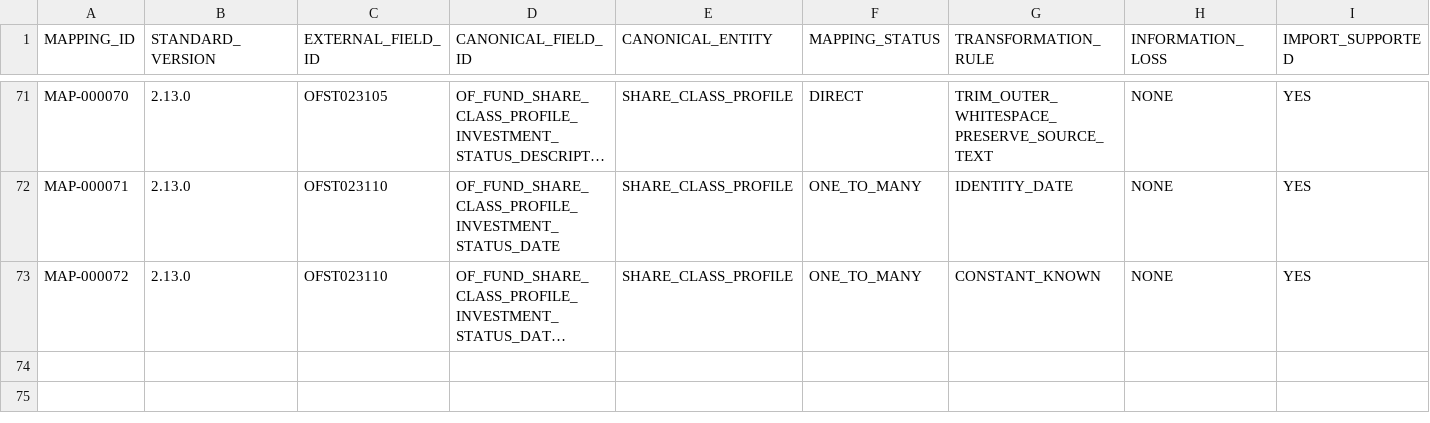
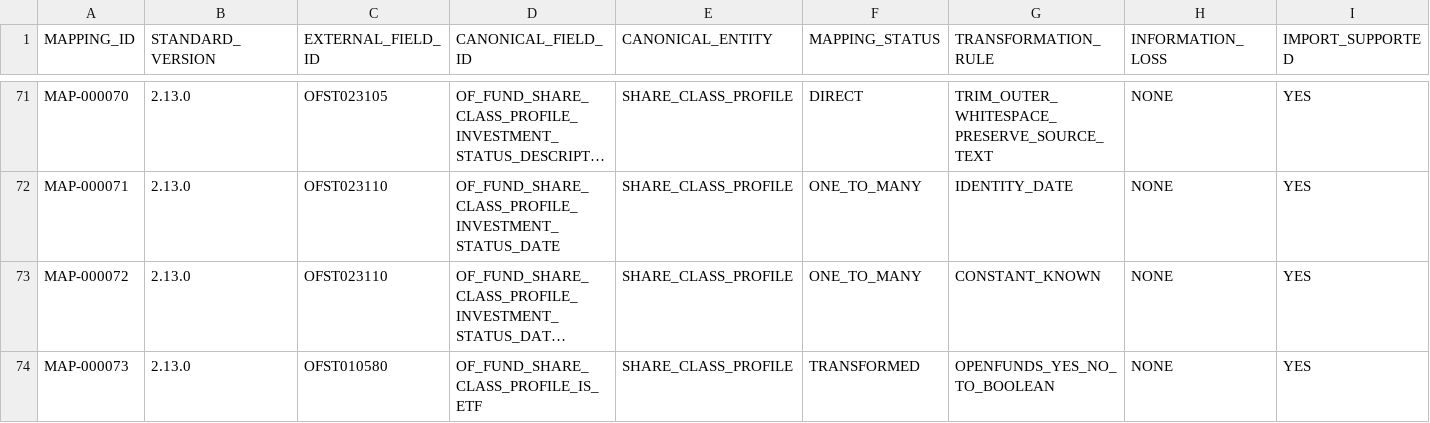
Before and after one commit to chainsolutions-wealthtech/Openfunds, a CSV file: data/openfunds/mapping/v2.13.0/MAPPING_REGISTRY.csv, drawn as a sheet; only a part is shown, gaps mark what is left out; long unchanged cells end in …; rows hold the shown columns only; the diff names each change by its address in the sheet, - before the commit and + after, or states it on an @@ line.

Commit message:
feat(mapping): add Share Class ETF flag batch 20

```diff
--- a/data/openfunds/mapping/v2.13.0/MAPPING_REGISTRY.csv
+++ b/data/openfunds/mapping/v2.13.0/MAPPING_REGISTRY.csv
+row 74: MAP-000073 | 2.13.0 | OFST010580 | OF_FUND_SHARE_CLASS_PROFILE_IS_ETF | SHARE_CLASS_PROFILE | TRANSFORMED | OPENFUNDS_YES_NO_TO_BOOLEAN | NONE | YES
```
